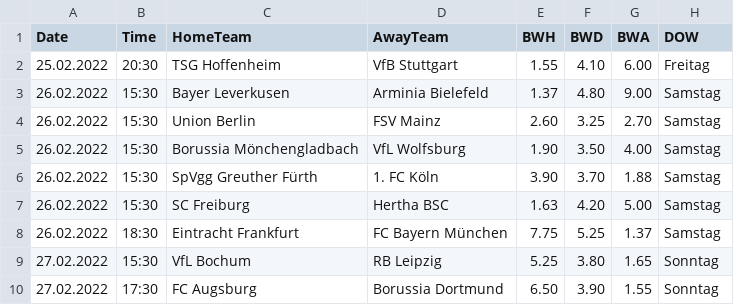
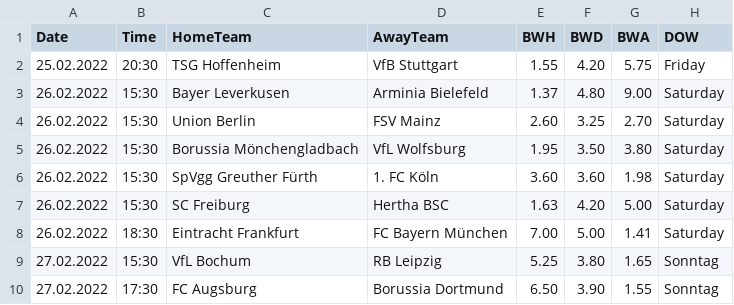
Before and after one commit to martinstorch/football, a CSV file: TF/data/quotes_bwin.csv, drawn as a sheet.

```diff
--- a/TF/data/quotes_bwin.csv
+++ b/TF/data/quotes_bwin.csv
@@ -1,9 +1,9 @@
 Date,Time,HomeTeam,AwayTeam,BWH,BWD,BWA,DOW
-25.02.2022,20:30,TSG Hoffenheim,VfB Stuttgart,1.55,4.10,6.00,Freitag
-26.02.2022,15:30,Bayer Leverkusen,Arminia Bielefeld,1.37,4.80,9.00,Samstag
-26.02.2022,15:30,Union Berlin,FSV Mainz,2.60,3.25,2.70,Samstag
-26.02.2022,15:30,Borussia Mönchengladbach,VfL Wolfsburg,1.90,3.50,4.00,Samstag
-26.02.2022,15:30,SpVgg Greuther Fürth,1. FC Köln,3.90,3.70,1.88,Samstag
-26.02.2022,15:30,SC Freiburg,Hertha BSC,1.63,4.20,5.00,Samstag
-26.02.2022,18:30,Eintracht Frankfurt,FC Bayern München,7.75,5.25,1.37,Samstag
+25.02.2022,20:30,TSG Hoffenheim,VfB Stuttgart,1.55,4.20,5.75,Friday
+26.02.2022,15:30,Bayer Leverkusen,Arminia Bielefeld,1.37,4.80,9.00,Saturday
+26.02.2022,15:30,Union Berlin,FSV Mainz,2.60,3.25,2.70,Saturday
+26.02.2022,15:30,Borussia Mönchengladbach,VfL Wolfsburg,1.95,3.50,3.80,Saturday
+26.02.2022,15:30,SpVgg Greuther Fürth,1. FC Köln,3.60,3.60,1.98,Saturday
+26.02.2022,15:30,SC Freiburg,Hertha BSC,1.63,4.20,5.00,Saturday
+26.02.2022,18:30,Eintracht Frankfurt,FC Bayern München,7.00,5.00,1.41,Saturday
 27.02.2022,15:30,VfL Bochum,RB Leipzig,5.25,3.80,1.65,Sonntag
```
Also changed, not shown: TF/data/all_quotes_bwin.csv, TF/data/boj_CL_2122.csv, 2 other files.
